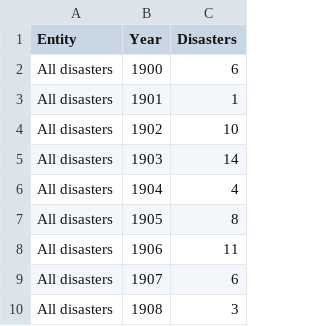
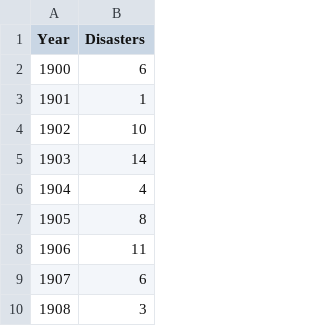
Before and after one commit to VaneV-24/Sonic-Weather, a CSV file: data/extreme_events.csv, drawn as a sheet; only a part is shown; the diff names each change by its address in the sheet, - before the commit and + after, or states it on an @@ line.

```diff
--- a/data/extreme_events.csv
+++ b/data/extreme_events.csv
-column A (Entity), rows 2-10: all All disasters
```
Also changed, not shown: data/nh_sea_ice_extent_annual.csv, data/temperature.csv.
